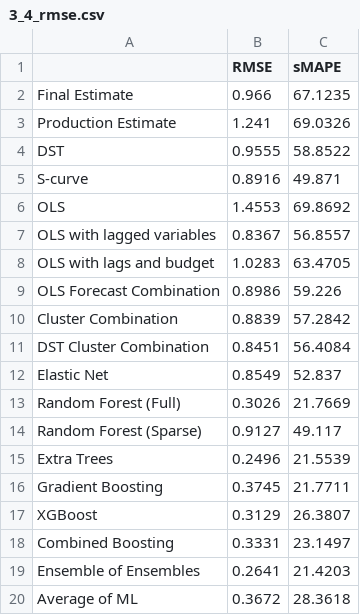
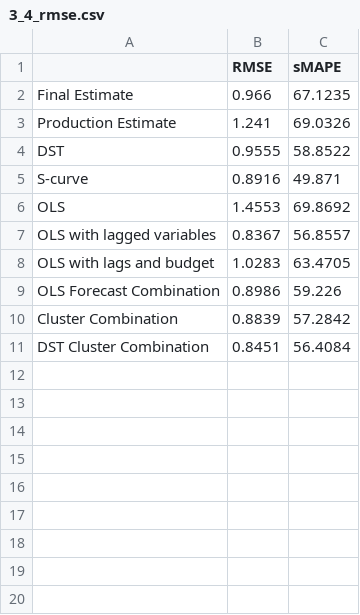
Before and after one commit to tobiasbrammer/4873-Project-based-Internship, a CSV file: Data/Results/Tables/3_4_rmse.csv, drawn as a sheet.

```diff
--- a/Data/Results/Tables/3_4_rmse.csv
+++ b/Data/Results/Tables/3_4_rmse.csv
@@ -11,10 +11 @@ Cluster Combination,0.8839,57.2842
 DST Cluster Combination,0.8451,56.4084
-Elastic Net,0.8549,52.837
-Random Forest (Full),0.3026,21.7669
-Random Forest (Sparse),0.9127,49.117
-Extra Trees,0.2496,21.5539
-Gradient Boosting,0.3745,21.7711
-XGBoost,0.3129,26.3807
-Combined Boosting,0.3331,23.1497
-Ensemble of Ensembles,0.2641,21.4203
-Average of ML,0.3672,28.3618
```
Also changed, not shown: 28 other files.
